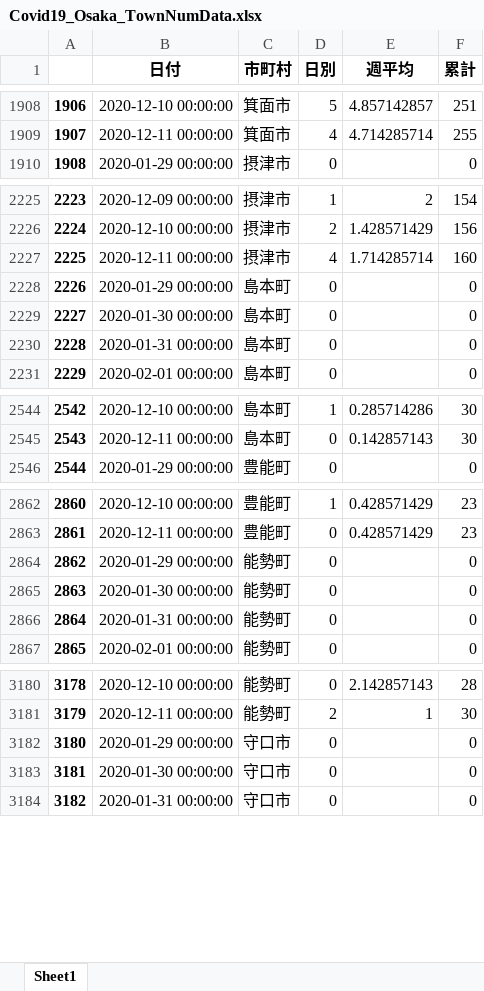
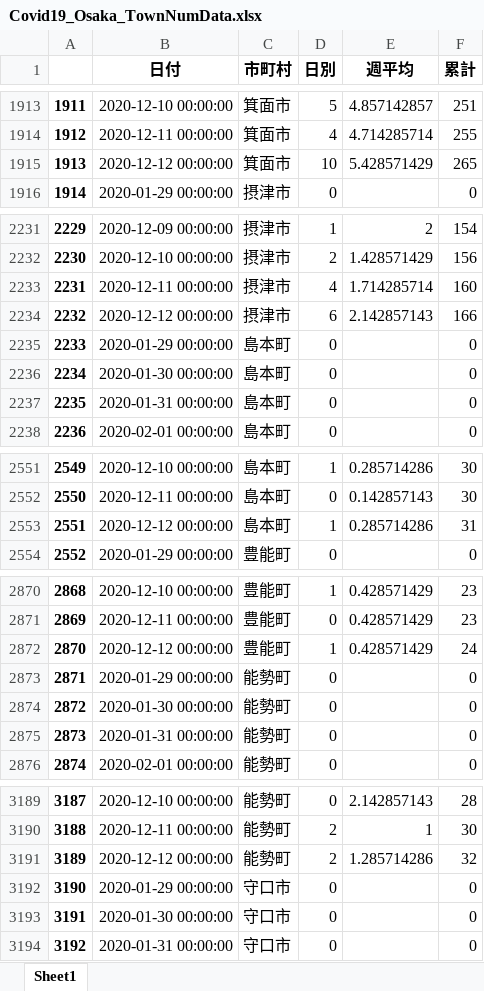
Before and after one commit to massatacker/Covid19OsakaAreaTwonHeroku, an Excel workbook: Covid19_Osaka_TownNumData.xlsx, sheet Sheet1, drawn as a sheet; only a part is shown, gaps mark what is left out; values as stored, in another font and other column widths than the file's, no borders; the diff covers the shown part only; the diff names each change by its address in the sheet, - before the commit and + after, or states it on an @@ line.

```diff
--- a/Covid19_Osaka_TownNumData.xlsx (sheet Sheet1)
+++ b/Covid19_Osaka_TownNumData.xlsx (sheet Sheet1)
@@ column A renumbered between rows 321 and 14355 @@
+row 1915: 1913 | 2020-12-12 00:00:00 | 箕面市 | 10 | 5.428571429 | 265
+row 2234: 2232 | 2020-12-12 00:00:00 | 摂津市 | 6 | 2.142857143 | 166
+row 2553: 2551 | 2020-12-12 00:00:00 | 島本町 | 1 | 0.285714286 | 31
+row 2872: 2870 | 2020-12-12 00:00:00 | 豊能町 | 1 | 0.428571429 | 24
+row 3191: 3189 | 2020-12-12 00:00:00 | 能勢町 | 2 | 1.285714286 | 32
```
Also changed, not shown: 40 added rows elsewhere in this sheet, Covid19_Osaka_AreaNumData.xlsx.
